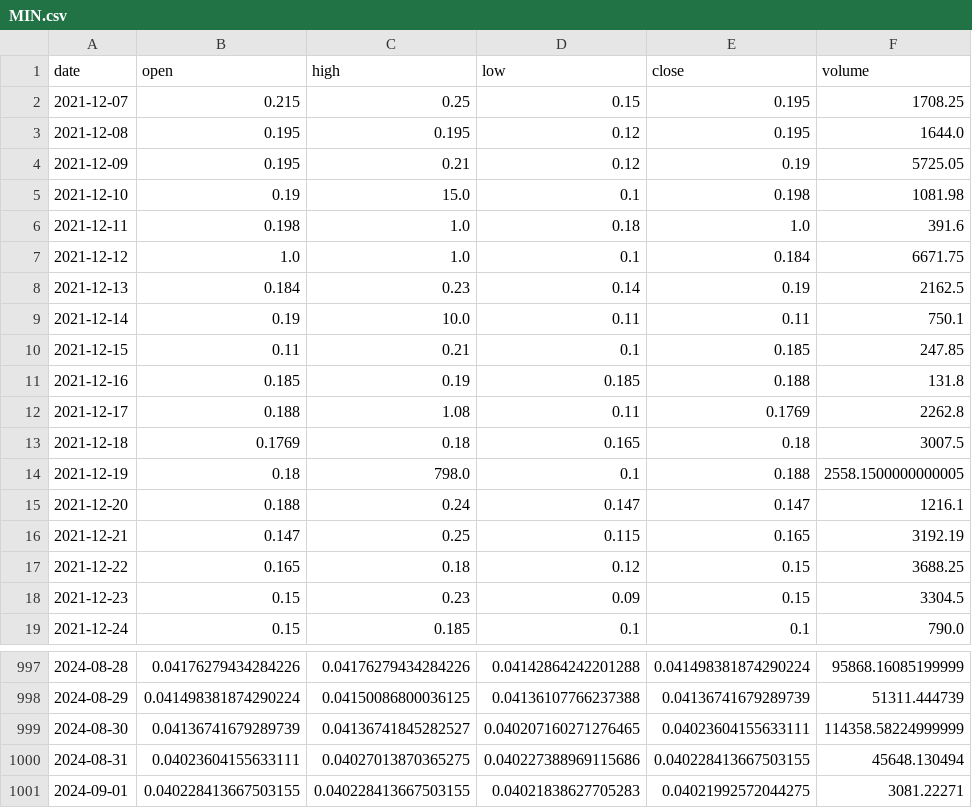
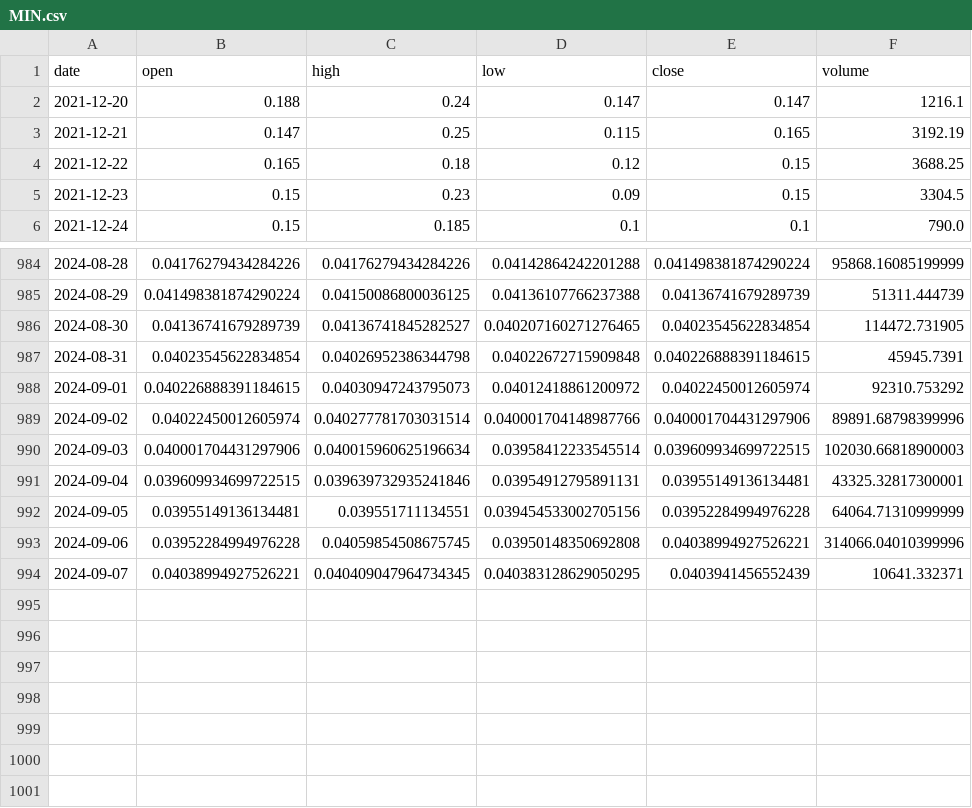
Before and after one commit to Sapient-Predictive-Analytics/dataportal, a CSV file: tokens/MIN.csv, drawn as a sheet; only a part is shown, gaps mark what is left out.

Commit message:
Add files via upload

```diff
--- a/tokens/MIN.csv
+++ b/tokens/MIN.csv
@@ -1,15 +1,2 @@
 date,open,high,low,close,volume
-2021-12-07,0.215,0.25,0.15,0.195,1708.25
-2021-12-08,0.195,0.195,0.12,0.195,1644.0
-2021-12-09,0.195,0.21,0.12,0.19,5725.05
-2021-12-10,0.19,15.0,0.1,0.198,1081.98
-2021-12-11,0.198,1.0,0.18,1.0,391.6
-2021-12-12,1.0,1.0,0.1,0.184,6671.75
-2021-12-13,0.184,0.23,0.14,0.19,2162.5
-2021-12-14,0.19,10.0,0.11,0.11,750.1
-2021-12-15,0.11,0.21,0.1,0.185,247.85
-2021-12-16,0.185,0.19,0.185,0.188,131.8
-2021-12-17,0.188,1.08,0.11,0.1769,2262.8
-2021-12-18,0.1769,0.18,0.165,0.18,3007.5
-2021-12-19,0.18,798.0,0.1,0.188,2558.1500000000005
 2021-12-20,0.188,0.24,0.147,0.147,1216.1
@@ -998,4 +985,10 @@ date,open,high,low,close,volume
 2024-08-29,0.041498381874290224,0.04150086800036125,0.04136107766237388,0.04136741679289739,51311.444739
-2024-08-30,0.04136741679289739,0.04136741845282527,0.040207160271276465,0.04023604155633111,114358.58224999999
-2024-08-31,0.04023604155633111,0.04027013870365275,0.040227388969115686,0.040228413667503155,45648.130494
-2024-09-01,0.040228413667503155,0.040228413667503155,0.04021838627705283,0.04021992572044275,3081.22271
+2024-08-30,0.04136741679289739,0.04136741845282527,0.040207160271276465,0.04023545622834854,114472.731905
+2024-08-31,0.04023545622834854,0.04026952386344798,0.04022672715909848,0.040226888391184615,45945.7391
+2024-09-01,0.040226888391184615,0.04030947243795073,0.04012418861200972,0.04022450012605974,92310.753292
+2024-09-02,0.04022450012605974,0.040277781703031514,0.040001704148987766,0.040001704431297906,89891.68798399996
+2024-09-03,0.040001704431297906,0.040015960625196634,0.03958412233545514,0.039609934699722515,102030.66818900003
+2024-09-04,0.039609934699722515,0.039639732935241846,0.03954912795891131,0.03955149136134481,43325.32817300001
+2024-09-05,0.03955149136134481,0.039551711134551,0.039454533002705156,0.03952284994976228,64064.71310999999
+2024-09-06,0.03952284994976228,0.04059854508675745,0.03950148350692808,0.04038994927526221,314066.04010399996
+2024-09-07,0.04038994927526221,0.040409047964734345,0.040383128629050295,0.0403941456552439,10641.332371
```
